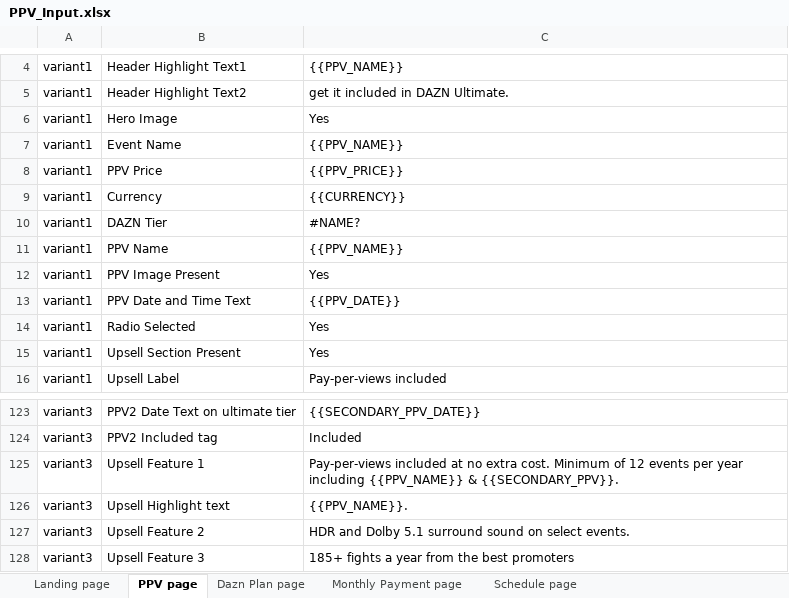
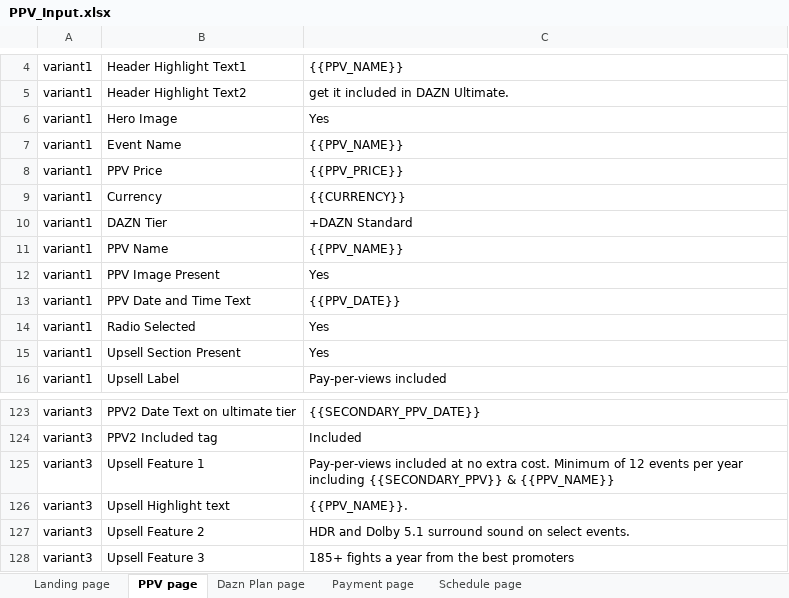
Before and after one commit to gopi-sanagapalli/PPV-End-to-End-Automation, an Excel workbook: data/PPV_Input.xlsx, sheet PPV page, drawn as a sheet; only a part is shown, gaps mark what is left out; values as stored, in another font and other column widths than the file's, no borders; the diff names each change by its address in the sheet, - before the commit and + after, or states it on an @@ line.

```diff
--- a/data/PPV_Input.xlsx (sheet PPV page)
+++ b/data/PPV_Input.xlsx (sheet PPV page)
-sheet tab: Monthly Payment page
+sheet tab: Payment page
-C10: #NAME?
+C10: +DAZN Standard
-C125: …year including {{PPV_NAME}} & {{SECONDARY_PPV}}.
+C125: …year including {{SECONDARY_PPV}} & {{PPV_NAME}}
```
Also changed, not shown: sheet Payment page, sheet Dazn Plan page, sheet Landing page, 29 other files.
